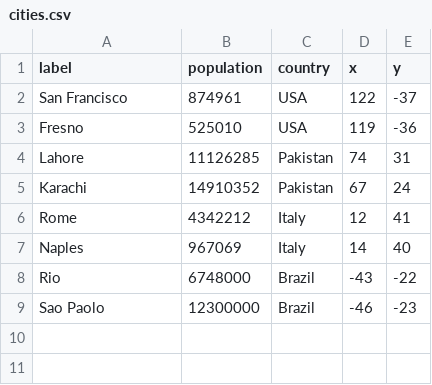
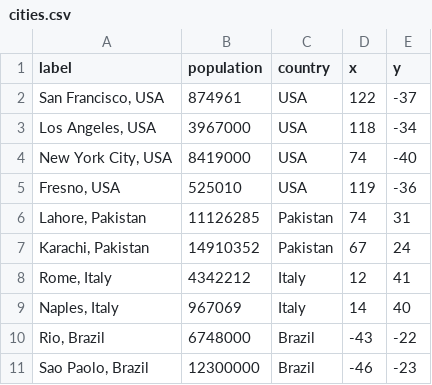
Before and after one commit to matthewwei35/FEW-2.5_MW_D3_Tutorial, a CSV file: data/cities.csv, drawn as a sheet.

```diff
--- a/data/cities.csv
+++ b/data/cities.csv
@@ -1,9 +1,11 @@
 "label","population","country","x","y"
-"San Francisco",874961,"USA",122,-37
-"Fresno",525010,"USA",119,-36
-"Lahore",11126285,"Pakistan",74,31
-"Karachi",14910352,"Pakistan",67,24
-"Rome",4342212,"Italy",12,41
-"Naples",967069,"Italy",14,40
-"Rio",6748000,"Brazil",-43,-22
-"Sao Paolo",12300000,"Brazil",-46,-23
+"San Francisco, USA",874961,"USA",122,-37
+"Los Angeles, USA",3967000,"USA",118,-34
+"New York City, USA",8419000,"USA",74,-40
+"Fresno, USA",525010,"USA",119,-36
+"Lahore, Pakistan",11126285,"Pakistan",74,31
+"Karachi, Pakistan",14910352,"Pakistan",67,24
+"Rome, Italy",4342212,"Italy",12,41
+"Naples, Italy",967069,"Italy",14,40
+"Rio, Brazil",6748000,"Brazil",-43,-22
+"Sao Paolo, Brazil",12300000,"Brazil",-46,-23
```
Also changed, not shown: 1 other file.
